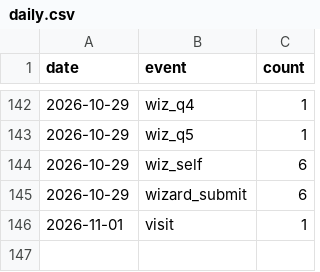
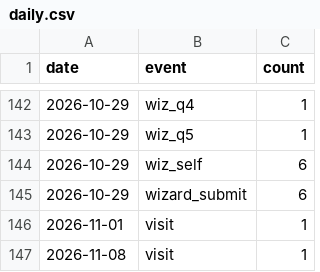
Before and after one commit to 5-Jihwan/aidpage, a CSV file: data/stats/daily.csv, drawn as a sheet; only a part is shown, gaps mark what is left out; the diff names each change by its address in the sheet, - before the commit and + after, or states it on an @@ line.

```diff
--- a/data/stats/daily.csv
+++ b/data/stats/daily.csv
+row 147: 2026-11-08 | visit | 1
```
Also changed, not shown: data/stats/visits.csv, 20 other files.
